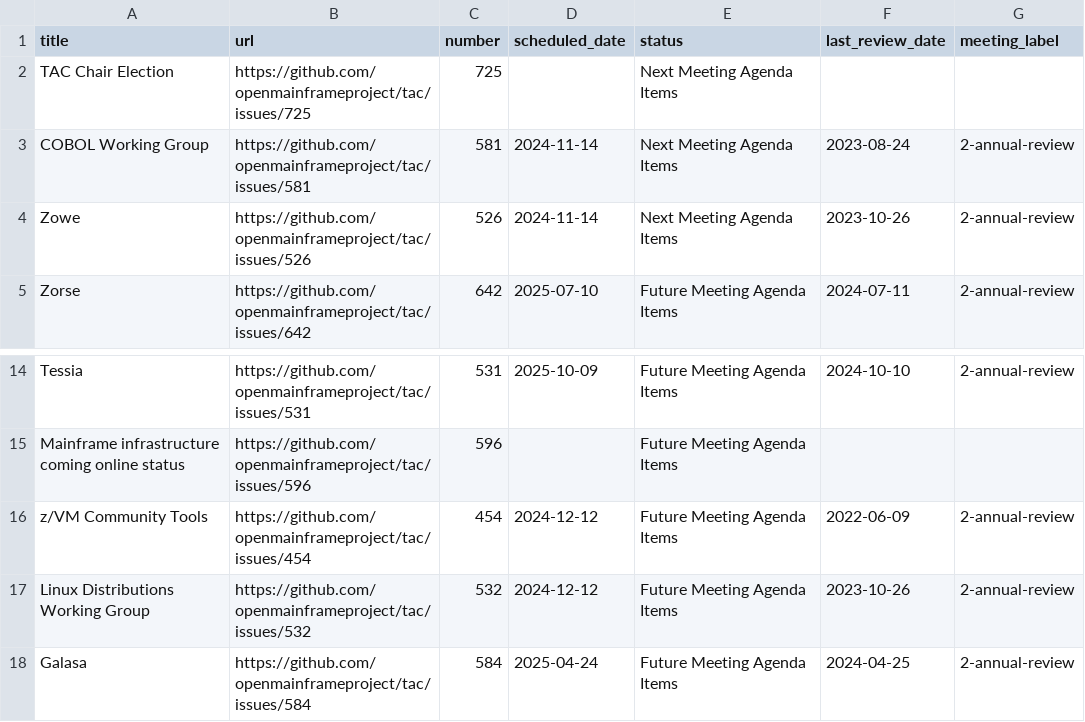
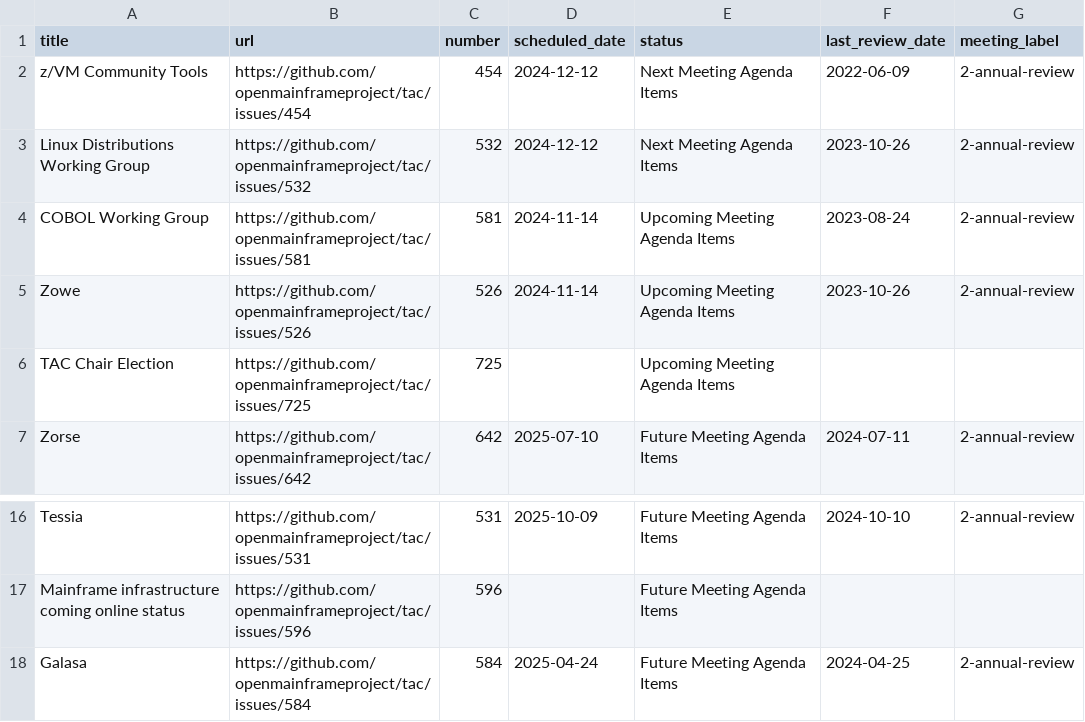
Before and after one commit to openmainframeproject/tac, a CSV file: _data/meeting-agenda-items.csv, drawn as a sheet; only a part is shown, gaps mark what is left out.

```diff
--- a/_data/meeting-agenda-items.csv
+++ b/_data/meeting-agenda-items.csv
@@ -1,5 +1,7 @@
 title,url,number,scheduled_date,status,last_review_date,meeting_label
-TAC Chair Election,https://github.com/openmainframeproject/tac/issues/725,725,,Next Meeting Agenda Items,,
-COBOL Working Group,https://github.com/openmainframeproject/tac/issues/581,581,2024-11-14,Next Meeting Agenda Items,2023-08-24,2-annual-review
-Zowe,https://github.com/openmainframeproject/tac/issues/526,526,2024-11-14,Next Meeting Agenda Items,2023-10-26,2-annual-review
+z/VM Community Tools,https://github.com/openmainframeproject/tac/issues/454,454,2024-12-12,Next Meeting Agenda Items,2022-06-09,2-annual-review
+Linux Distributions Working Group,https://github.com/openmainframeproject/tac/issues/532,532,2024-12-12,Next Meeting Agenda Items,2023-10-26,2-annual-review
+COBOL Working Group,https://github.com/openmainframeproject/tac/issues/581,581,2024-11-14,Upcoming Meeting Agenda Items,2023-08-24,2-annual-review
+Zowe,https://github.com/openmainframeproject/tac/issues/526,526,2024-11-14,Upcoming Meeting Agenda Items,2023-10-26,2-annual-review
+TAC Chair Election,https://github.com/openmainframeproject/tac/issues/725,725,,Upcoming Meeting Agenda Items,,
 Zorse,https://github.com/openmainframeproject/tac/issues/642,642,2025-07-10,Future Meeting Agenda Items,2024-07-11,2-annual-review
@@ -15,4 +17,2 @@ Tessia,https://github.com/openmainframeproject/tac/issues/531,531,2025-10-09,Fut
 Mainframe infrastructure coming online status,https://github.com/openmainframeproject/tac/issues/596,596,,Future Meeting Agenda Items,,
-z/VM Community Tools,https://github.com/openmainframeproject/tac/issues/454,454,2024-12-12,Future Meeting Agenda Items,2022-06-09,2-annual-review
-Linux Distributions Working Group,https://github.com/openmainframeproject/tac/issues/532,532,2024-12-12,Future Meeting Agenda Items,2023-10-26,2-annual-review
 Galasa,https://github.com/openmainframeproject/tac/issues/584,584,2025-04-24,Future Meeting Agenda Items,2024-04-25,2-annual-review
```
